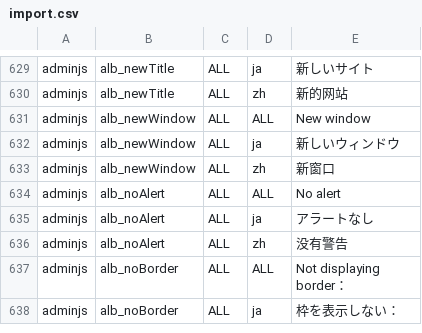
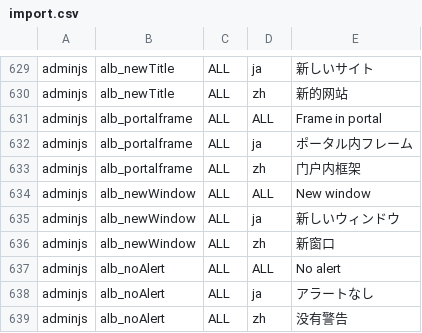
Before and after one commit to infoScoop/infoscoop, a CSV file: src/initdb/data/i18n/import.csv, drawn as a sheet; only a part is shown, gaps mark what is left out; the shorter side is filled out with more unchanged rows; the diff names each change by its address in the sheet, - before the commit and + after, or states it on an @@ line.

Commit message:
Issue 240:	i18n resource "alb_portalframe" is missing.
Fixes issue 240.

git-svn-id: https://infoscoop.googlecode.com/svn/trunk@461 d4e23b88-c782-11de-b6dc-25c59a28ecba

```diff
--- a/src/initdb/data/i18n/import.csv
+++ b/src/initdb/data/i18n/import.csv
+row 631: adminjs | alb_portalframe | ALL | ALL | Frame in portal
+row 632: adminjs | alb_portalframe | ALL | ja | ポータル内フレーム
+row 633: adminjs | alb_portalframe | ALL | zh | 门户内框架
```
